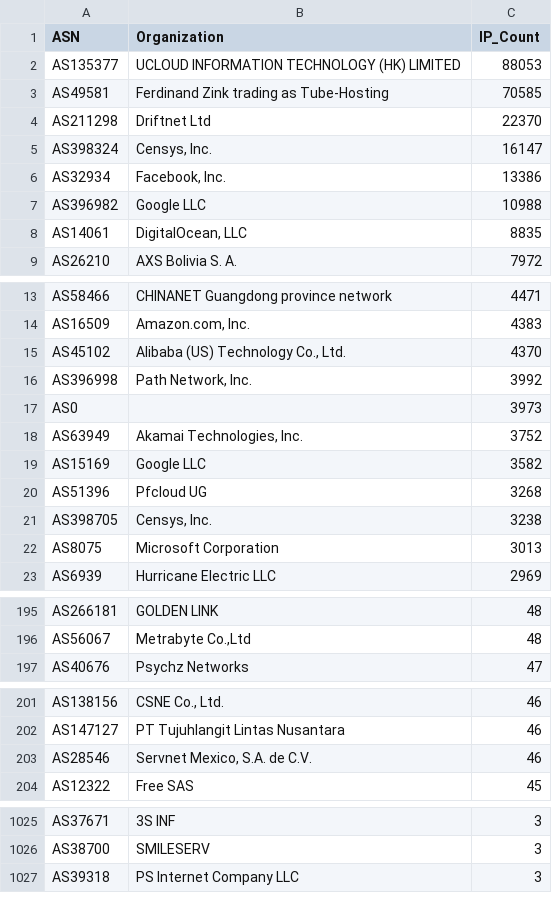
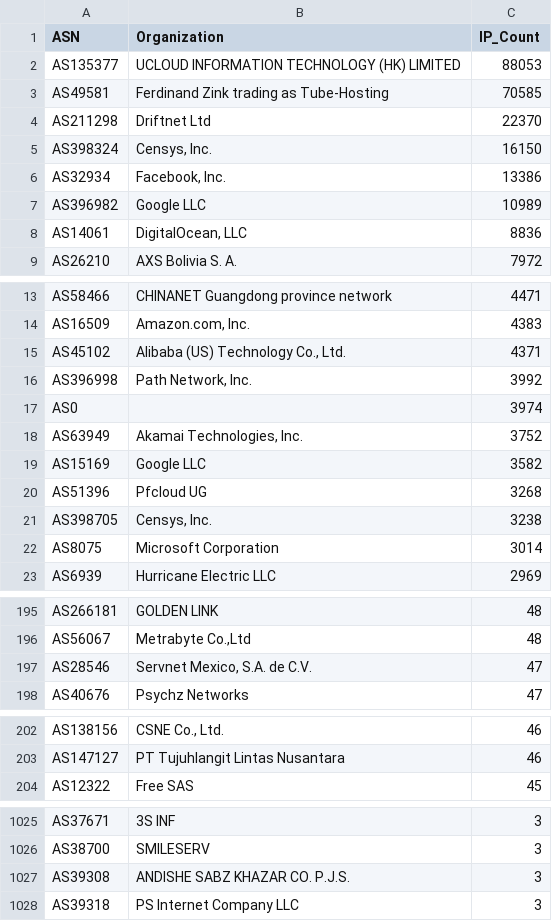
Before and after one commit to BlacKSnowDot0/packetsdatabase-db, a CSV file: asn_summary.csv, drawn as a sheet; only a part is shown, gaps mark what is left out; the diff covers the shown part only.

```diff
--- a/asn_summary.csv
+++ b/asn_summary.csv
@@ -4,6 +4,6 @@ ASN,Organization,IP_Count
 "AS211298","Driftnet Ltd",22370
-"AS398324","Censys, Inc.",16147
+"AS398324","Censys, Inc.",16150
 "AS32934","Facebook, Inc.",13386
-"AS396982","Google LLC",10988
-"AS14061","DigitalOcean, LLC",8835
+"AS396982","Google LLC",10989
+"AS14061","DigitalOcean, LLC",8836
 "AS26210","AXS Bolivia S. A.",7972
@@ -14,5 +14,5 @@ ASN,Organization,IP_Count
 "AS16509","Amazon.com, Inc.",4383
-"AS45102","Alibaba (US) Technology Co., Ltd.",4370
+"AS45102","Alibaba (US) Technology Co., Ltd.",4371
 "AS396998","Path Network, Inc.",3992
-"AS0","",3973
+"AS0","",3974
 "AS63949","Akamai Technologies, Inc.",3752
@@ -21,3 +21,3 @@ ASN,Organization,IP_Count
 "AS398705","Censys, Inc.",3238
-"AS8075","Microsoft Corporation",3013
+"AS8075","Microsoft Corporation",3014
 "AS6939","Hurricane Electric LLC",2969
@@ -196,2 +196,3 @@ ASN,Organization,IP_Count
 "AS56067","Metrabyte Co.,Ltd",48
+"AS28546","Servnet Mexico, S.A. de C.V.",47
 "AS40676","Psychz Networks",47
@@ -202,3 +203,2 @@ ASN,Organization,IP_Count
 "AS147127","PT Tujuhlangit Lintas Nusantara",46
-"AS28546","Servnet Mexico, S.A. de C.V.",46
 "AS12322","Free SAS",45
@@ -1026,2 +1026,3 @@ ASN,Organization,IP_Count
 "AS38700","SMILESERV",3
+"AS39308","ANDISHE SABZ KHAZAR CO. P.J.S.",3
 "AS39318","PS Internet Company LLC",3
```
Also changed, not shown: 1 removed row and 4 edited cells elsewhere in this file, 5 other files.
